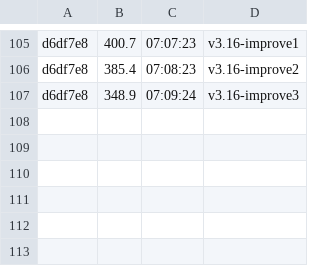
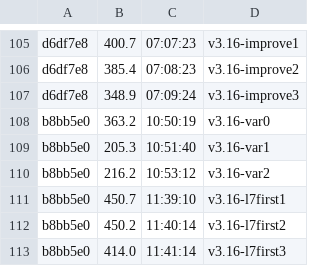
Before and after one commit to datell1357/dossal, a TSV file: loop-ledger.tsv, drawn as a sheet; only a part is shown, gaps mark what is left out.

Commit message:
bench: L7-first order (variance 202→37, 82% reduction), fin SO_LINGER (61k conns 0%)

```diff
--- a/loop-ledger.tsv
+++ b/loop-ledger.tsv
@@ -107 +107,7 @@ d6df7e8	385.4	07:08:23	v3.16-improve2
 d6df7e8	348.9	07:09:24	v3.16-improve3
+b8bb5e0	363.2	10:50:19	v3.16-var0
+b8bb5e0	205.3	10:51:40	v3.16-var1
+b8bb5e0	216.2	10:53:12	v3.16-var2
+b8bb5e0	450.7	11:39:10	v3.16-l7first1
+b8bb5e0	450.2	11:40:14	v3.16-l7first2
+b8bb5e0	414.0	11:41:14	v3.16-l7first3
```
Also changed, not shown: 2 other files.
